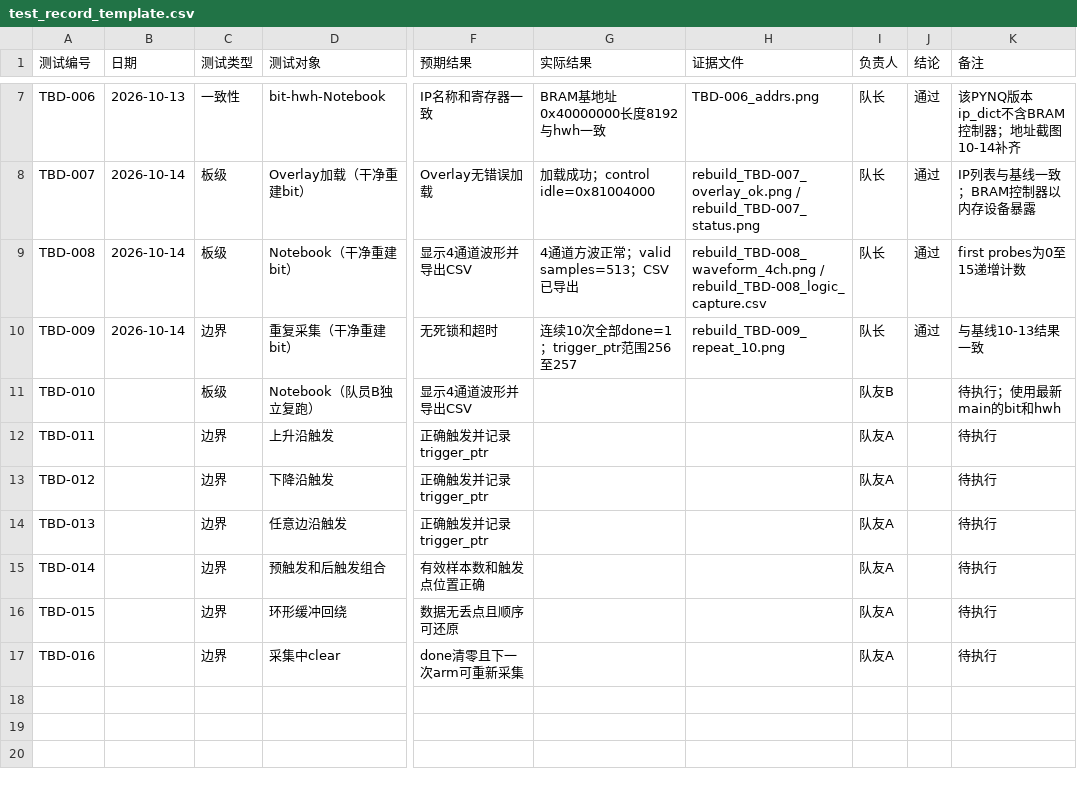
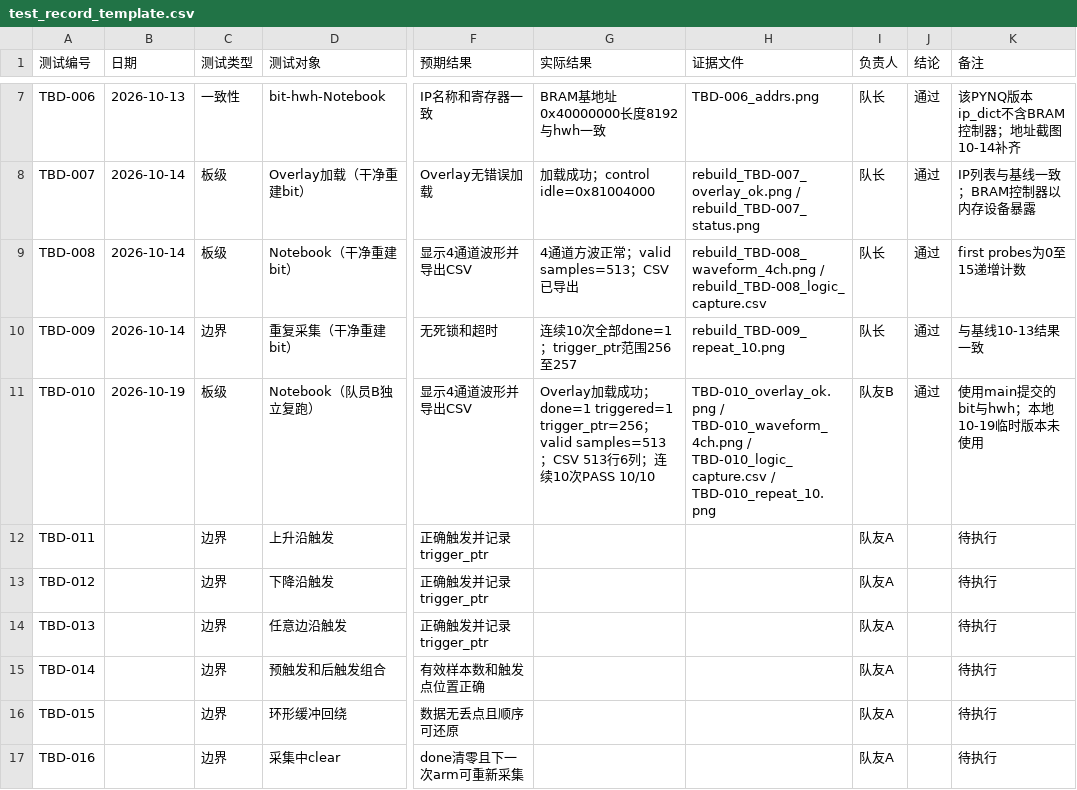
Before and after one commit to lzx-316/pynq-z2-logic-analyzer, a CSV file: team/test_record_template.csv, drawn as a sheet; only a part is shown, gaps mark what is left out; the diff names each change by its address in the sheet, - before the commit and + after, or states it on an @@ line.

Commit message:
docs(team): add TBD-010 notebook rerun evidence

```diff
--- a/team/test_record_template.csv
+++ b/team/test_record_template.csv
-B11 (日期): (empty)
+B11 (日期): 2026-10-19
-G11 (实际结果): (empty)
+G11 (实际结果): Overlay加载成功；done=1 triggered=1 trigger_ptr=256；valid samples=513；CSV 513行6列；连续10次PASS 10/10
-H11 (证据文件): (empty)
+H11 (证据文件): TBD-010_overlay_ok.png / TBD-010_waveform_4ch.png / TBD-010_logic_capture.csv / TBD-010_repeat_10.png
-J11 (结论): (empty)
+J11 (结论): 通过
-K11 (备注): 待执行；使用最新main的bit和hwh
+K11 (备注): 使用main提交的bit与hwh；本地10-19临时版本未使用
```
Also changed, not shown: 4 other files.
